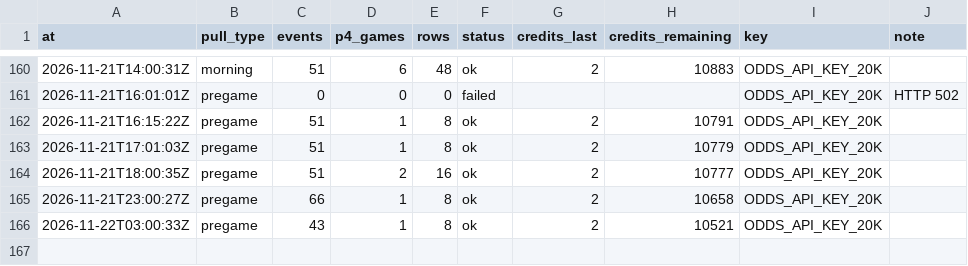
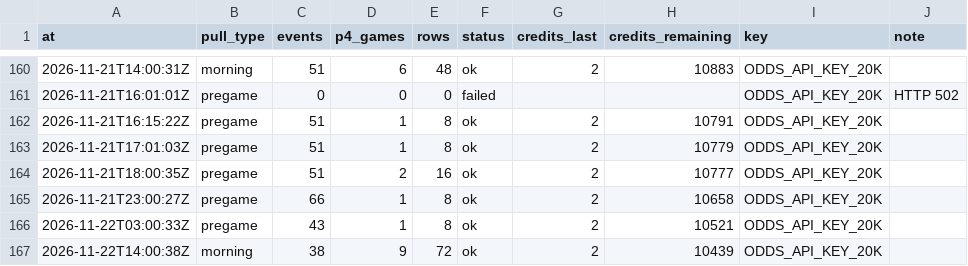
Before and after one commit to mvpeterson0-netizen/nba-odds-tracker, a CSV file: data/cbb/lines_log.csv, drawn as a sheet; only a part is shown, gaps mark what is left out.

```diff
--- a/data/cbb/lines_log.csv
+++ b/data/cbb/lines_log.csv
@@ -166 +166,2 @@ at,pull_type,events,p4_games,rows,status,credits_last,credits_remaining,key,note
 2026-11-22T03:00:33Z,pregame,43,1,8,ok,2,10521,ODDS_API_KEY_20K,
+2026-11-22T14:00:38Z,morning,38,9,72,ok,2,10439,ODDS_API_KEY_20K,
```
Also changed, not shown: data/cbb/credit_log.csv, data/cbb/pull_log.csv, 23 other files.
